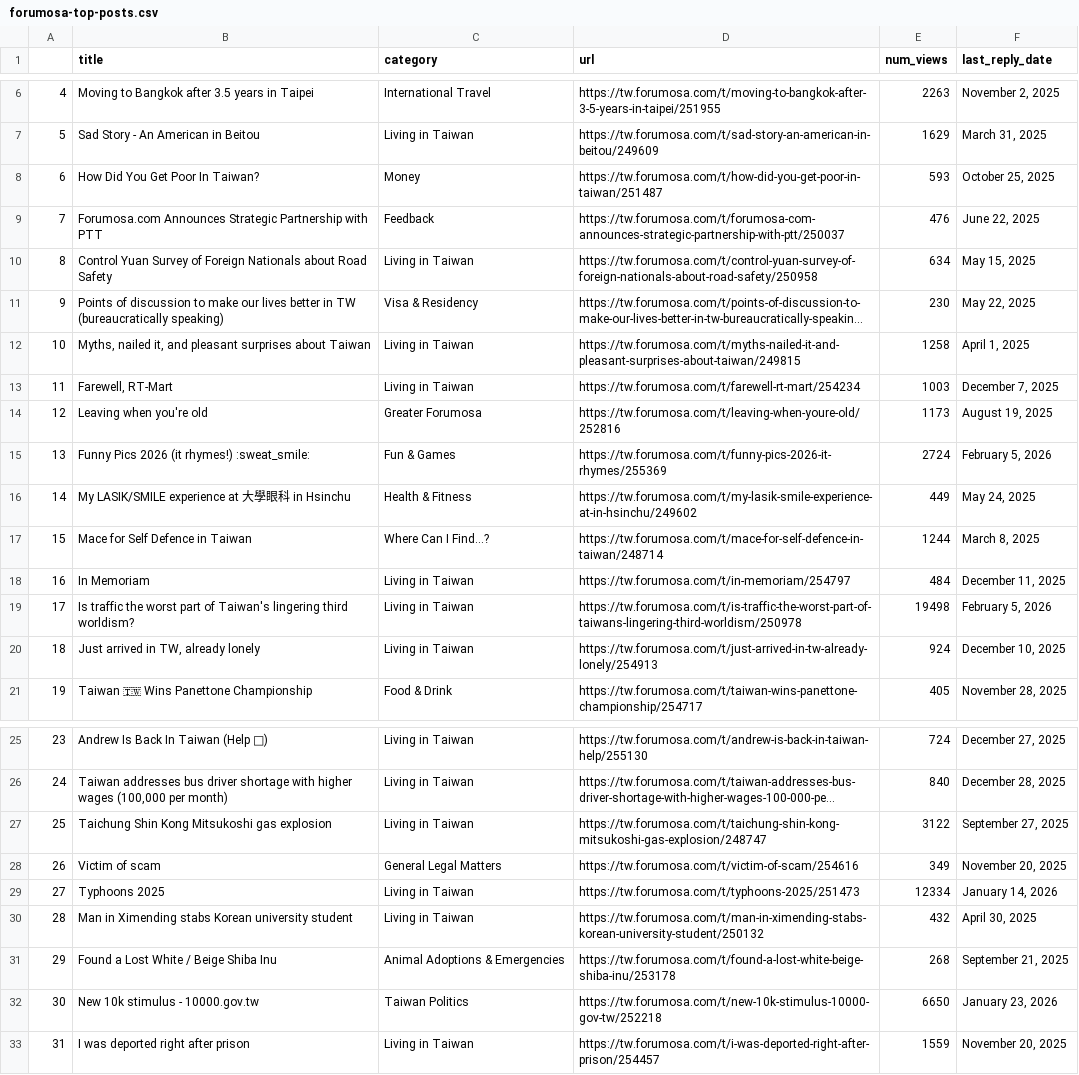
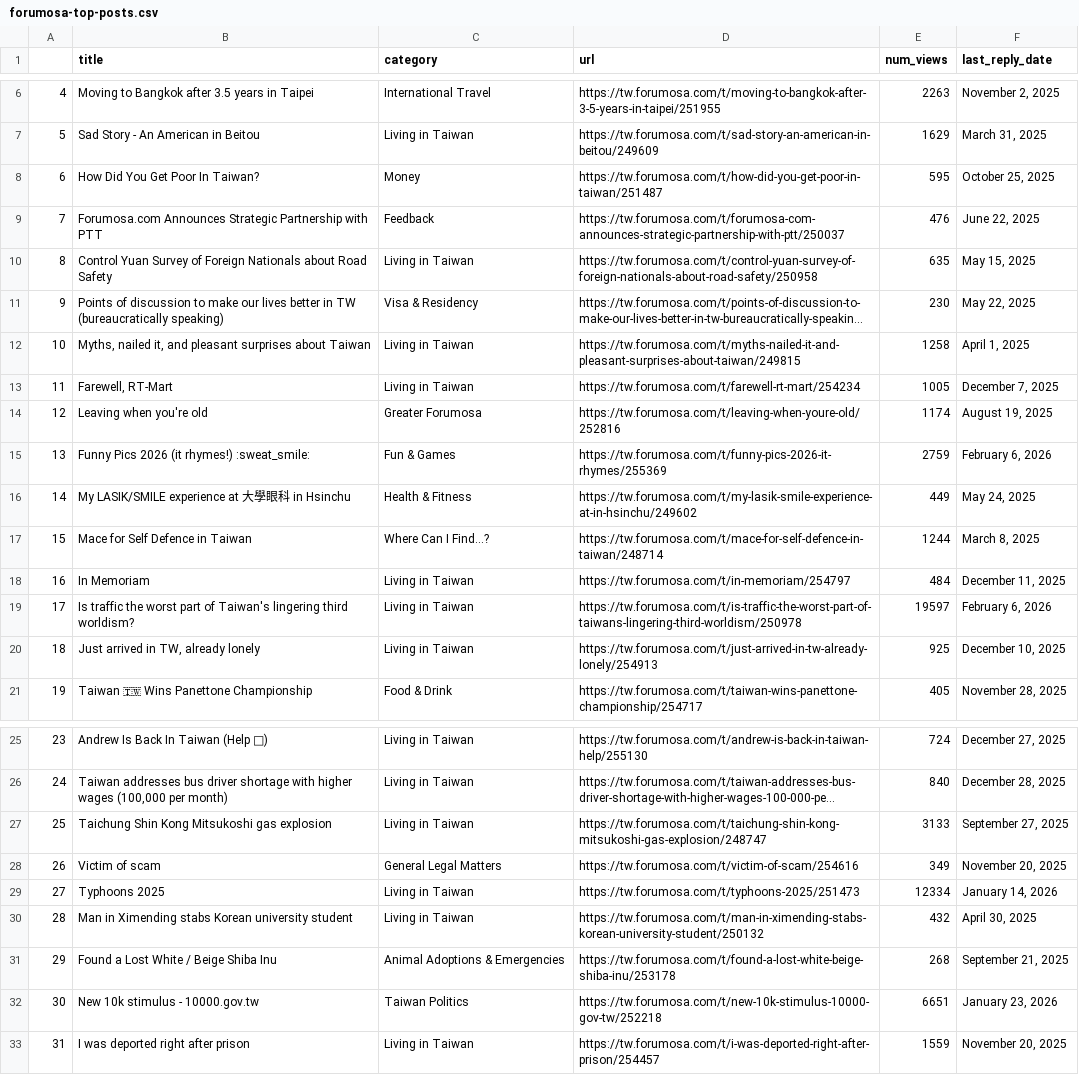
Before and after one commit to ssaanndwich/scrape-forumosa, a CSV file: forumosa-top-posts.csv, drawn as a sheet; only a part is shown, gaps mark what is left out; long unchanged cells end in …; the diff covers the shown part only; the diff names each change by its address in the sheet, - before the commit and + after, or states it on an @@ line.

```diff
--- a/forumosa-top-posts.csv
+++ b/forumosa-top-posts.csv
-E8 (num_views): 593
+E8 (num_views): 595
-E10 (num_views): 634
+E10 (num_views): 635
-E13 (num_views): 1003
+E13 (num_views): 1005
-E14 (num_views): 1173
+E14 (num_views): 1174
-E15 (num_views): 2724
+E15 (num_views): 2759
-F15 (last_reply_date): February 5, 2026
+F15 (last_reply_date): February 6, 2026
-E19 (num_views): 19498
+E19 (num_views): 19597
-F19 (last_reply_date): February 5, 2026
+F19 (last_reply_date): February 6, 2026
-E20 (num_views): 924
+E20 (num_views): 925
-E27 (num_views): 3122
+E27 (num_views): 3133
-E32 (num_views): 6650
+E32 (num_views): 6651
```
Also changed, not shown: 5 edited cells elsewhere in this file.
